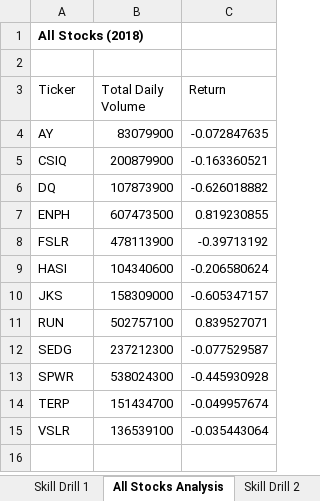
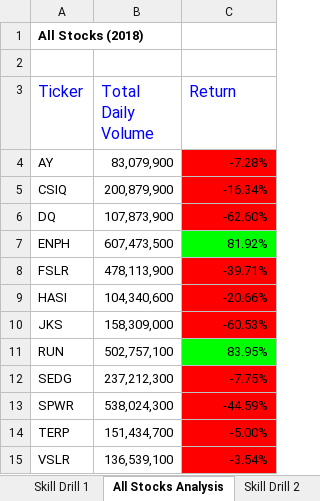
Before and after one commit to lotuselise3/stock-analysis, an Excel workbook: green_stocks.xlsm, sheet All Stocks Analysis, drawn as a sheet; values as stored, in another font and other column widths than the file's, no borders; the diff names each change by its address in the sheet, - before the commit and + after, or states it on an @@ line.

Commit message:
Add files via upload
Skill Drill 3

```diff
--- a/green_stocks.xlsm (sheet All Stocks Analysis)
+++ b/green_stocks.xlsm (sheet All Stocks Analysis)
-A3:C3 text colour: black
+A3:C3 text colour: #0000FF, text size: larger
-B4 (Total Daily Volume): 83079900
+B4 (Total Daily Volume): 83,079,900
-C4 (Return): -0.072847635
+C4 (Return): -7.28%
-C4:C6 fill: none
+C4:C6 fill: #FF0000
-B5 (Total Daily Volume): 200879900
+B5 (Total Daily Volume): 200,879,900
-C5 (Return): -0.163360521
+C5 (Return): -16.34%
-B6 (Total Daily Volume): 107873900
+B6 (Total Daily Volume): 107,873,900
-C6 (Return): -0.626018882
+C6 (Return): -62.60%
-B7 (Total Daily Volume): 607473500
+B7 (Total Daily Volume): 607,473,500
-C7 (Return): 0.819230855
+C7 (Return): 81.92%
-C7 fill: none
+C7 fill: #00FF00
-B8 (Total Daily Volume): 478113900
+B8 (Total Daily Volume): 478,113,900
-C8 (Return): -0.39713192
+C8 (Return): -39.71%
-C8:C10 fill: none
+C8:C10 fill: #FF0000
-B9 (Total Daily Volume): 104340600
+B9 (Total Daily Volume): 104,340,600
-C9 (Return): -0.206580624
+C9 (Return): -20.66%
-B10 (Total Daily Volume): 158309000
+B10 (Total Daily Volume): 158,309,000
-C10 (Return): -0.605347157
+C10 (Return): -60.53%
-B11 (Total Daily Volume): 502757100
+B11 (Total Daily Volume): 502,757,100
-C11 (Return): 0.839527071
+C11 (Return): 83.95%
-C11 fill: none
+C11 fill: #00FF00
-B12 (Total Daily Volume): 237212300
+B12 (Total Daily Volume): 237,212,300
-C12 (Return): -0.077529587
+C12 (Return): -7.75%
-C12:C15 fill: none
+C12:C15 fill: #FF0000
-B13 (Total Daily Volume): 538024300
+B13 (Total Daily Volume): 538,024,300
-C13 (Return): -0.445930928
+C13 (Return): -44.59%
-B14 (Total Daily Volume): 151434700
+B14 (Total Daily Volume): 151,434,700
-C14 (Return): -0.049957674
+C14 (Return): -5.00%
-B15 (Total Daily Volume): 136539100
+B15 (Total Daily Volume): 136,539,100
-C15 (Return): -0.035443064
+C15 (Return): -3.54%
```
Also changed, not shown: other sheet tabs.
